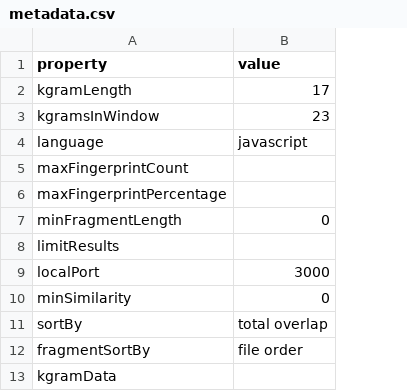
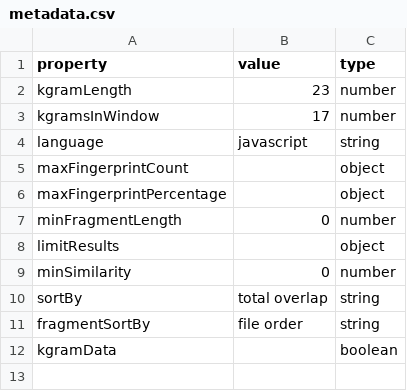
Before and after one commit to dodona-edu/dolos, a CSV file: web/public/data/metadata.csv, drawn as a sheet; removed rows and columns are numbered as before the commit, all else as after; the diff names each change by its address in the sheet, - before the commit and + after, or states it on an @@ line.

```diff
--- a/web/public/data/metadata.csv
+++ b/web/public/data/metadata.csv
+column C (type), rows 2-12: number | number | string | object | object | number | object | number | string | string | boolean
-B2 (value): 17
+B2 (value): 23
-B3 (value): 23
+B3 (value): 17
-row 9: localPort | 3000
```
Also changed, not shown: web/public/data/kgrams.csv, web/public/data/pairs.csv, 11 other files.
